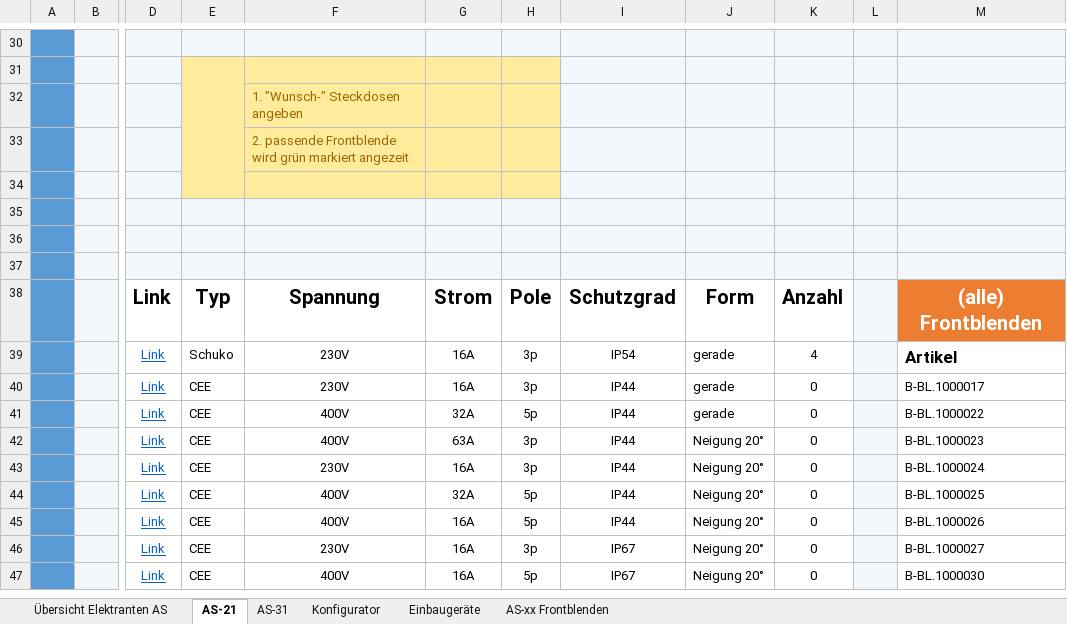
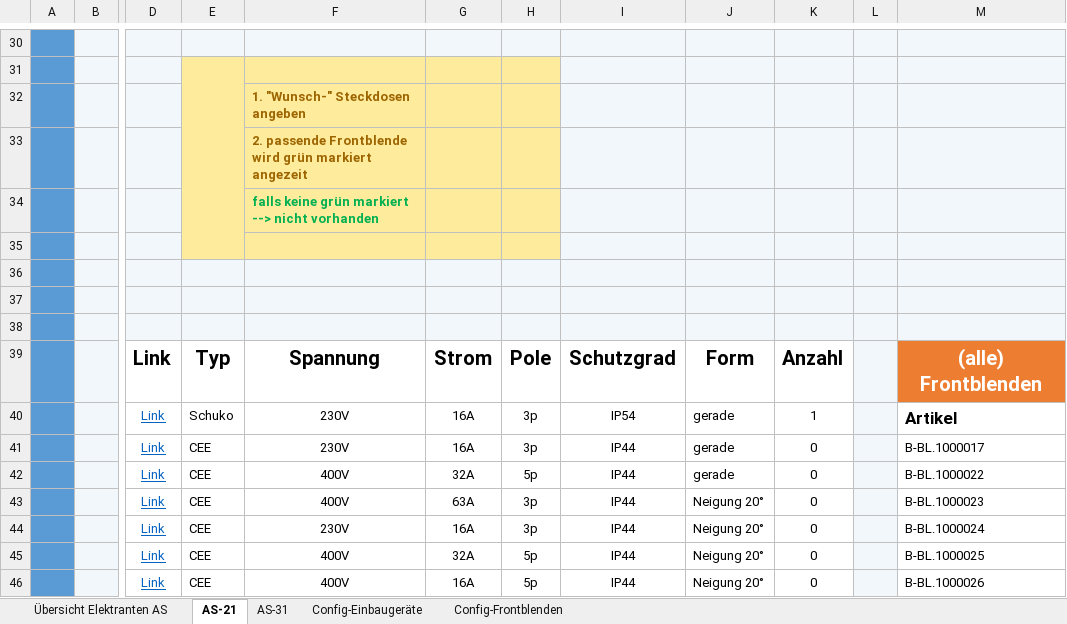
Before and after one commit to Fake448/ESA-App, an Excel workbook: data/Excel/ELK-Konfigurator.xlsm, sheet AS-21, drawn as a sheet; only a part is shown, gaps mark what is left out; the shorter side is filled out with more unchanged rows; values as stored, in another font and other column widths than the file's, no borders; charts and pictures and conditional formats and table styles not drawn; addresses are those after the commit; rows hold the shown columns only; the diff names each change by its address in the sheet, - before the commit and + after, or states it on an @@ line.

```diff
--- a/data/Excel/ELK-Konfigurator.xlsm (sheet AS-21)
+++ b/data/Excel/ELK-Konfigurator.xlsm (sheet AS-21)
-sheet tab: Einbaugeräte
+sheet tab: Config-Einbaugeräte
-sheet tab: AS-xx Frontblenden
+sheet tab: Config-Frontblenden
-sheet tab: Konfigurator
-F32:F33 bold: off
+F32:F33 bold: on
+row 34:  |  |  |  | falls keine grün markiert --> nicht vorhanden
-K40: 4
+K40: 1
```
Also changed, not shown: sheet Config-Frontblenden, sheet Config-Einbaugeräte, formulas that keep their value, charts or pictures.
